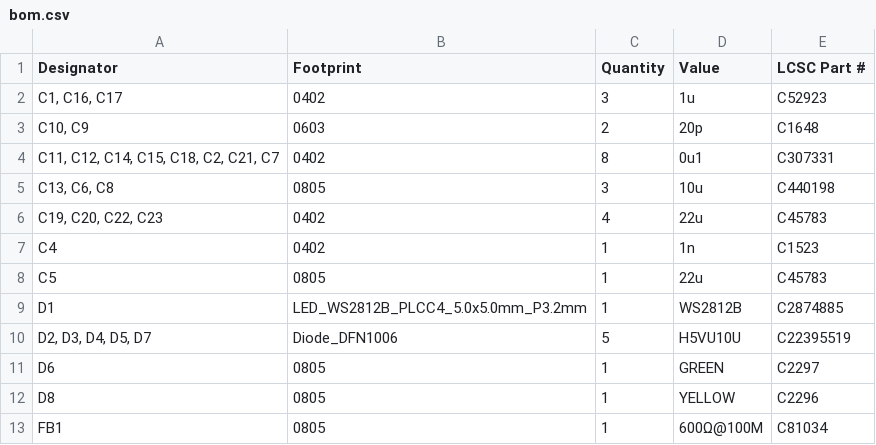
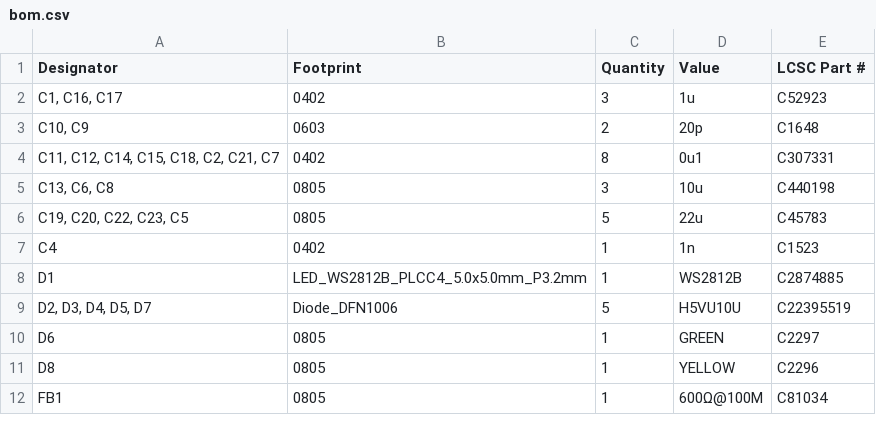
Before and after one commit to Galacs/cnfx-dev-dc-drv-1, a CSV file: production/bom.csv, drawn as a sheet; only a part is shown.

Commit message:
regenerate production files

```diff
--- a/production/bom.csv
+++ b/production/bom.csv
@@ -5,5 +5,4 @@
 "C13, C6, C8",0805,3,10u,C440198
-"C19, C20, C22, C23",0402,4,22u,C45783
+"C19, C20, C22, C23, C5",0805,5,22u,C45783
 C4,0402,1,1n,C1523
-C5,0805,1,22u,C45783
 D1,LED_WS2812B_PLCC4_5.0x5.0mm_P3.2mm,1,WS2812B,C2874885
```
Also changed, not shown: production/positions.csv, 2 other files.
